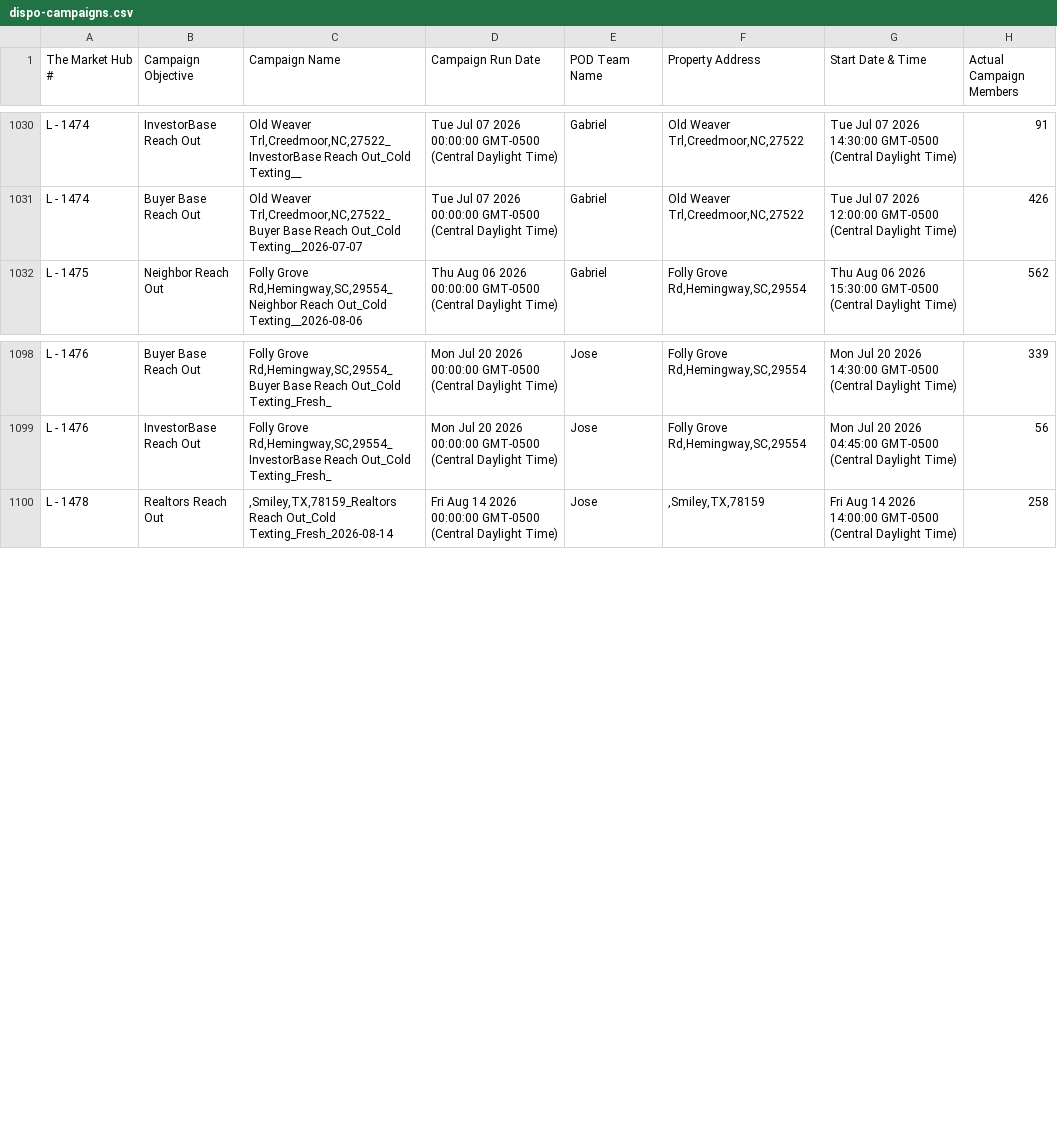
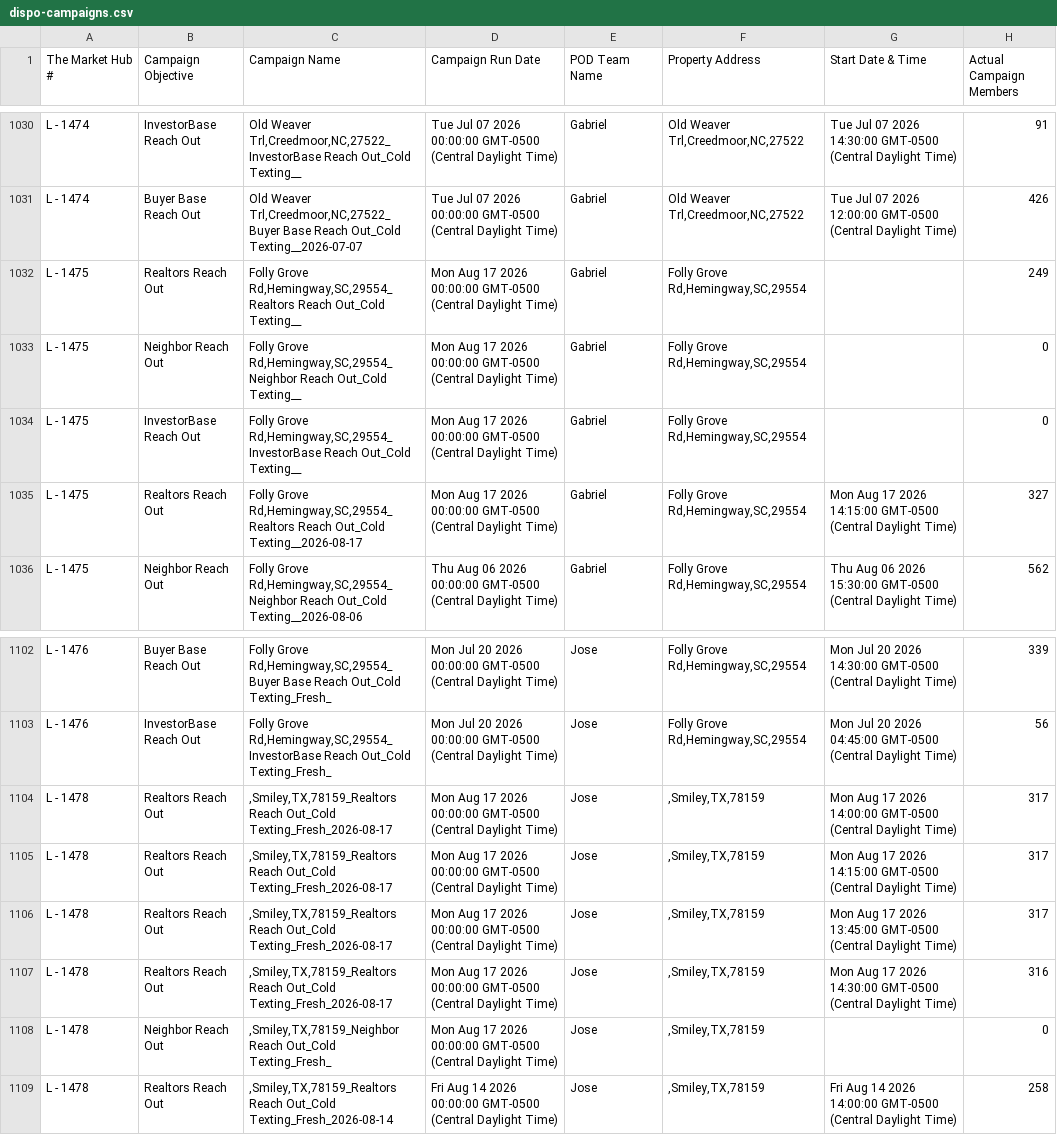
Before and after one commit to GoldSoilInc/Property-Card-Reports, a CSV file: data/dispo-campaigns.csv, drawn as a sheet; only a part is shown, gaps mark what is left out.

Commit message:
Update dispo-campaigns.csv from Google Sheets

```diff
--- a/data/dispo-campaigns.csv
+++ b/data/dispo-campaigns.csv
@@ -1031,2 +1031,6 @@ L - 1474,InvestorBase Reach Out,"Old Weaver Trl,Creedmoor,NC,27522_InvestorBase
 L - 1474,Buyer Base Reach Out,"Old Weaver Trl,Creedmoor,NC,27522_Buyer Base Reach Out_Cold Texting__2026-07-07",Tue Jul 07 2026 00:00:00 GMT-0500 (Central Daylight Time),Gabriel,"Old Weaver Trl,Creedmoor,NC,27522",Tue Jul 07 2026 12:00:00 GMT-0500 (Central Daylight Time),426
+L - 1475,Realtors Reach Out,"Folly Grove Rd,Hemingway,SC,29554_Realtors Reach Out_Cold Texting__",Mon Aug 17 2026 00:00:00 GMT-0500 (Central Daylight Time),Gabriel,"Folly Grove Rd,Hemingway,SC,29554",,249
+L - 1475,Neighbor Reach Out,"Folly Grove Rd,Hemingway,SC,29554_Neighbor Reach Out_Cold Texting__",Mon Aug 17 2026 00:00:00 GMT-0500 (Central Daylight Time),Gabriel,"Folly Grove Rd,Hemingway,SC,29554",,0
+L - 1475,InvestorBase Reach Out,"Folly Grove Rd,Hemingway,SC,29554_InvestorBase Reach Out_Cold Texting__",Mon Aug 17 2026 00:00:00 GMT-0500 (Central Daylight Time),Gabriel,"Folly Grove Rd,Hemingway,SC,29554",,0
+L - 1475,Realtors Reach Out,"Folly Grove Rd,Hemingway,SC,29554_Realtors Reach Out_Cold Texting__2026-08-17",Mon Aug 17 2026 00:00:00 GMT-0500 (Central Daylight Time),Gabriel,"Folly Grove Rd,Hemingway,SC,29554",Mon Aug 17 2026 14:15:00 GMT-0500 (Central Daylight Time),327
 L - 1475,Neighbor Reach Out,"Folly Grove Rd,Hemingway,SC,29554_Neighbor Reach Out_Cold Texting__2026-08-06",Thu Aug 06 2026 00:00:00 GMT-0500 (Central Daylight Time),Gabriel,"Folly Grove Rd,Hemingway,SC,29554",Thu Aug 06 2026 15:30:00 GMT-0500 (Central Daylight Time),562
@@ -1099,2 +1103,7 @@ L - 1476,Buyer Base Reach Out,"Folly Grove Rd,Hemingway,SC,29554_Buyer Base Reac
 L - 1476,InvestorBase Reach Out,"Folly Grove Rd,Hemingway,SC,29554_InvestorBase Reach Out_Cold Texting_Fresh_",Mon Jul 20 2026 00:00:00 GMT-0500 (Central Daylight Time),Jose,"Folly Grove Rd,Hemingway,SC,29554",Mon Jul 20 2026 04:45:00 GMT-0500 (Central Daylight Time),56
+L - 1478,Realtors Reach Out,",Smiley,TX,78159_Realtors Reach Out_Cold Texting_Fresh_2026-08-17",Mon Aug 17 2026 00:00:00 GMT-0500 (Central Daylight Time),Jose,",Smiley,TX,78159",Mon Aug 17 2026 14:00:00 GMT-0500 (Central Daylight Time),317
+L - 1478,Realtors Reach Out,",Smiley,TX,78159_Realtors Reach Out_Cold Texting_Fresh_2026-08-17",Mon Aug 17 2026 00:00:00 GMT-0500 (Central Daylight Time),Jose,",Smiley,TX,78159",Mon Aug 17 2026 14:15:00 GMT-0500 (Central Daylight Time),317
+L - 1478,Realtors Reach Out,",Smiley,TX,78159_Realtors Reach Out_Cold Texting_Fresh_2026-08-17",Mon Aug 17 2026 00:00:00 GMT-0500 (Central Daylight Time),Jose,",Smiley,TX,78159",Mon Aug 17 2026 13:45:00 GMT-0500 (Central Daylight Time),317
+L - 1478,Realtors Reach Out,",Smiley,TX,78159_Realtors Reach Out_Cold Texting_Fresh_2026-08-17",Mon Aug 17 2026 00:00:00 GMT-0500 (Central Daylight Time),Jose,",Smiley,TX,78159",Mon Aug 17 2026 14:30:00 GMT-0500 (Central Daylight Time),316
+L - 1478,Neighbor Reach Out,",Smiley,TX,78159_Neighbor Reach Out_Cold Texting_Fresh_",Mon Aug 17 2026 00:00:00 GMT-0500 (Central Daylight Time),Jose,",Smiley,TX,78159",,0
 L - 1478,Realtors Reach Out,",Smiley,TX,78159_Realtors Reach Out_Cold Texting_Fresh_2026-08-14",Fri Aug 14 2026 00:00:00 GMT-0500 (Central Daylight Time),Jose,",Smiley,TX,78159",Fri Aug 14 2026 14:00:00 GMT-0500 (Central Daylight Time),258
```
